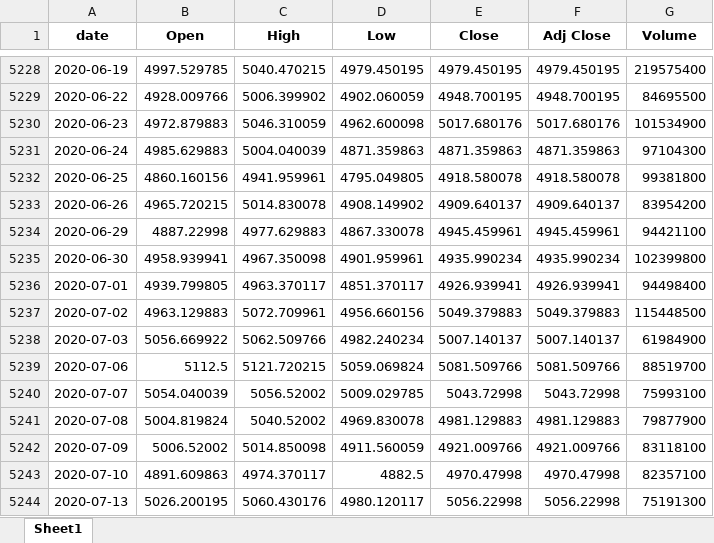
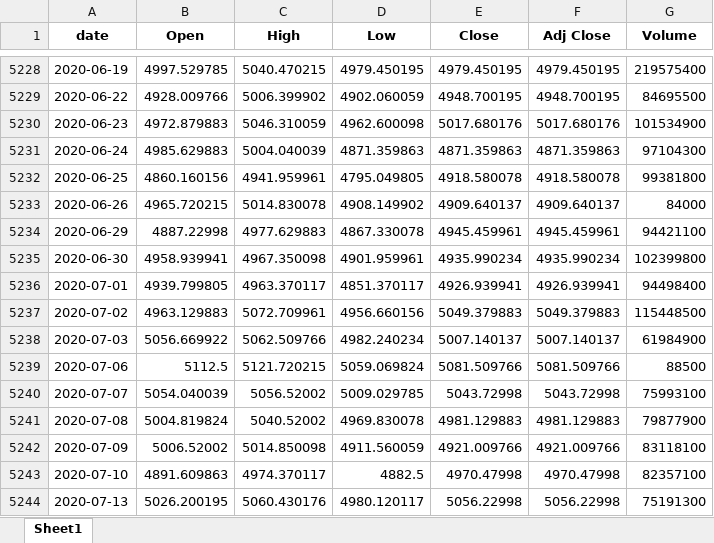
Before and after one commit to MatteoNottaris/MALIS-project, an Excel workbook: Code_python/Data/extraction/CAC40.xlsx, sheet Sheet1, drawn as a sheet; only a part is shown, gaps mark what is left out; values as stored, in another font and other column widths than the file's, no borders; the diff covers the shown part only; the diff names each change by its address in the sheet, - before the commit and + after, or states it on an @@ line.

```diff
--- a/Code_python/Data/extraction/CAC40.xlsx (sheet Sheet1)
+++ b/Code_python/Data/extraction/CAC40.xlsx (sheet Sheet1)
-G5233 (Volume): 83954200
+G5233 (Volume): 84000
-G5239 (Volume): 88519700
+G5239 (Volume): 88500
```
Also changed, not shown: 33 added rows elsewhere in this sheet, Code_python/Data/extraction/DAX.xlsx, Code_python/Data/extraction/DOWJONES.xlsx, 20 other files.
